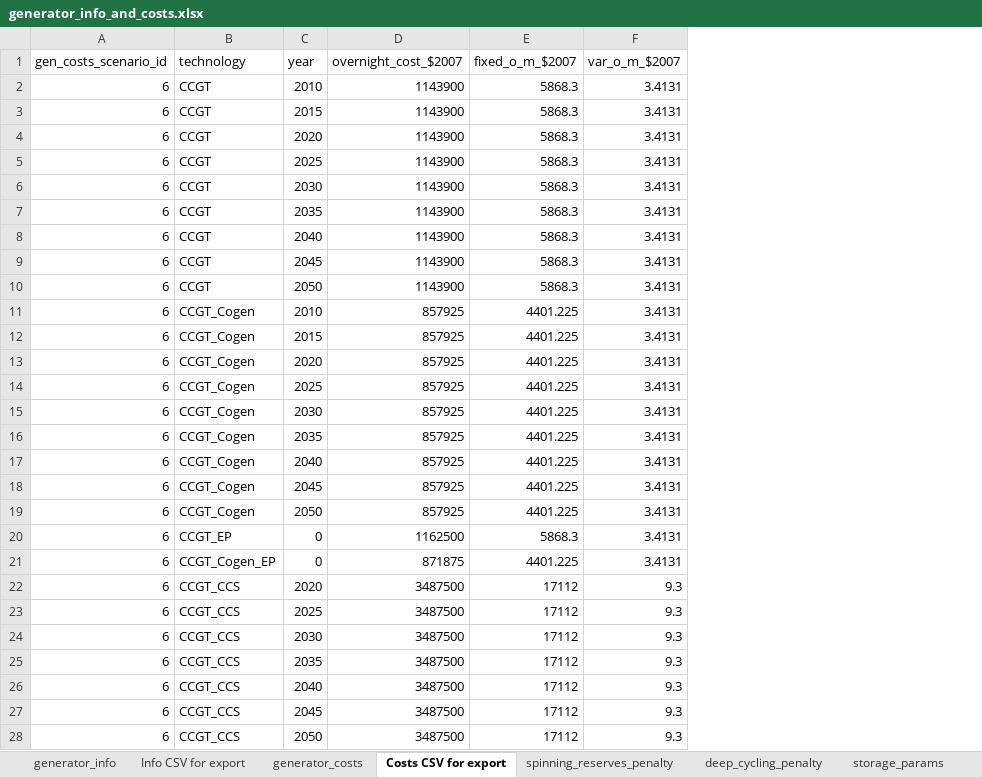
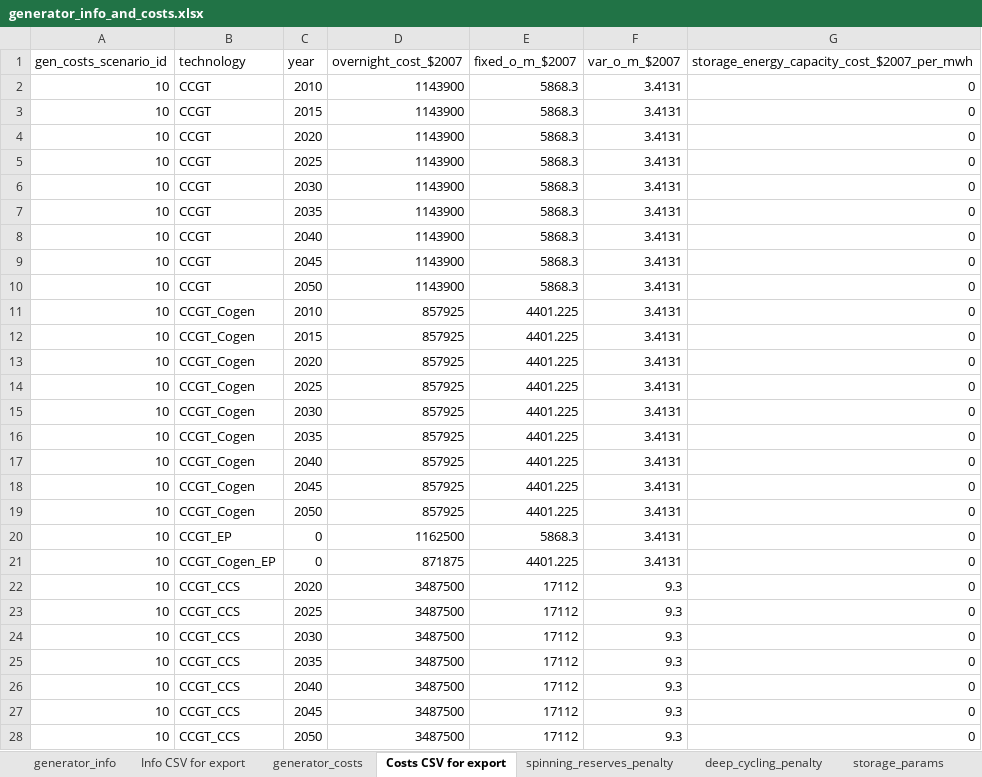
Before and after one commit to josiahjohnston/SWITCH-AMPL-RAEL, an Excel workbook: DatabasePrep/GeneratorInfo/generator_info_and_costs.xlsx, sheet Costs CSV for export, drawn as a sheet; only a part is shown; values as stored, in another font and other column widths than the file's, no borders; the diff covers the shown part only; the diff names each change by its address in the sheet, - before the commit and + after, or states it on an @@ line.

Commit message:
Implemented a two-variable treatment of new storage: decisions are now made for both the power capacity and the energy capacity (duration) of storage projects. Each has associated costs, so the total cost of a storage project is now calculated as the installed power capacity times a per MW cost plus the installed energy capacity times a per MWh cost. The duration of storage can then be calculated as the installed energy capacity divided by the installed power capacity.
Costs are based on B&V for batteries and on EPRI for CAES (see the storage_params sheet in the generator_info_and_costs spreadhsheet for details).

I did not yet propagate to dispatch the ability to increase the energy capacity of storage in case of infeasibilities (power capacity can still be increased).

```diff
--- a/DatabasePrep/GeneratorInfo/generator_info_and_costs.xlsx (sheet Costs CSV for export)
+++ b/DatabasePrep/GeneratorInfo/generator_info_and_costs.xlsx (sheet Costs CSV for export)
+column G, rows 1-28: storage_energy_capacity_cost_$2007_per_mwh | 0 | 0 | 0 | 0 | 0 | 0 | 0 | 0 | 0 | 0 | 0 | 0 | 0 | 0 | 0 | 0 | 0 | 0 | 0 | 0 | 0 | 0 | 0 | 0 | 0 | 0 | 0
-A2:A28 (gen_costs_scenario_id): 6
+A2:A28 (gen_costs_scenario_id): 10
```
Also changed, not shown: 337 edited cells elsewhere in this sheet, sheet generator_costs, sheet storage_params, charts or pictures, 19 other files.
